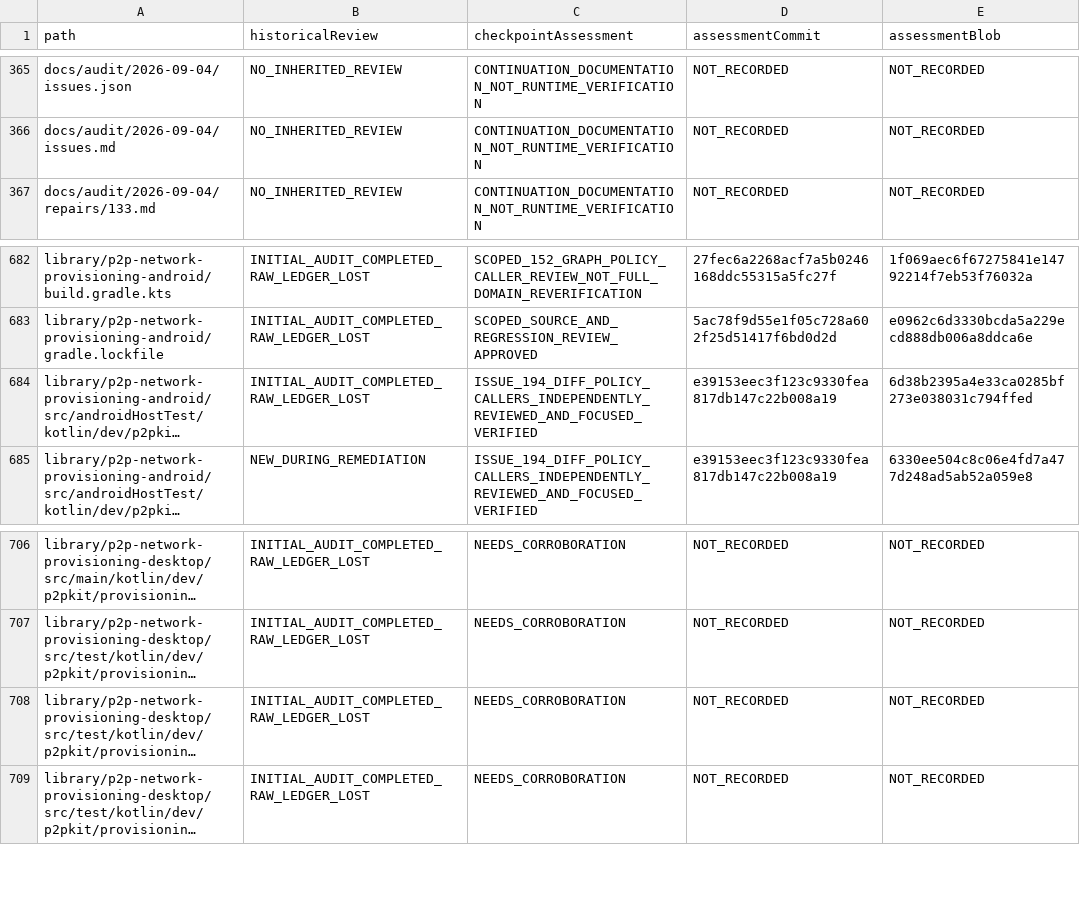
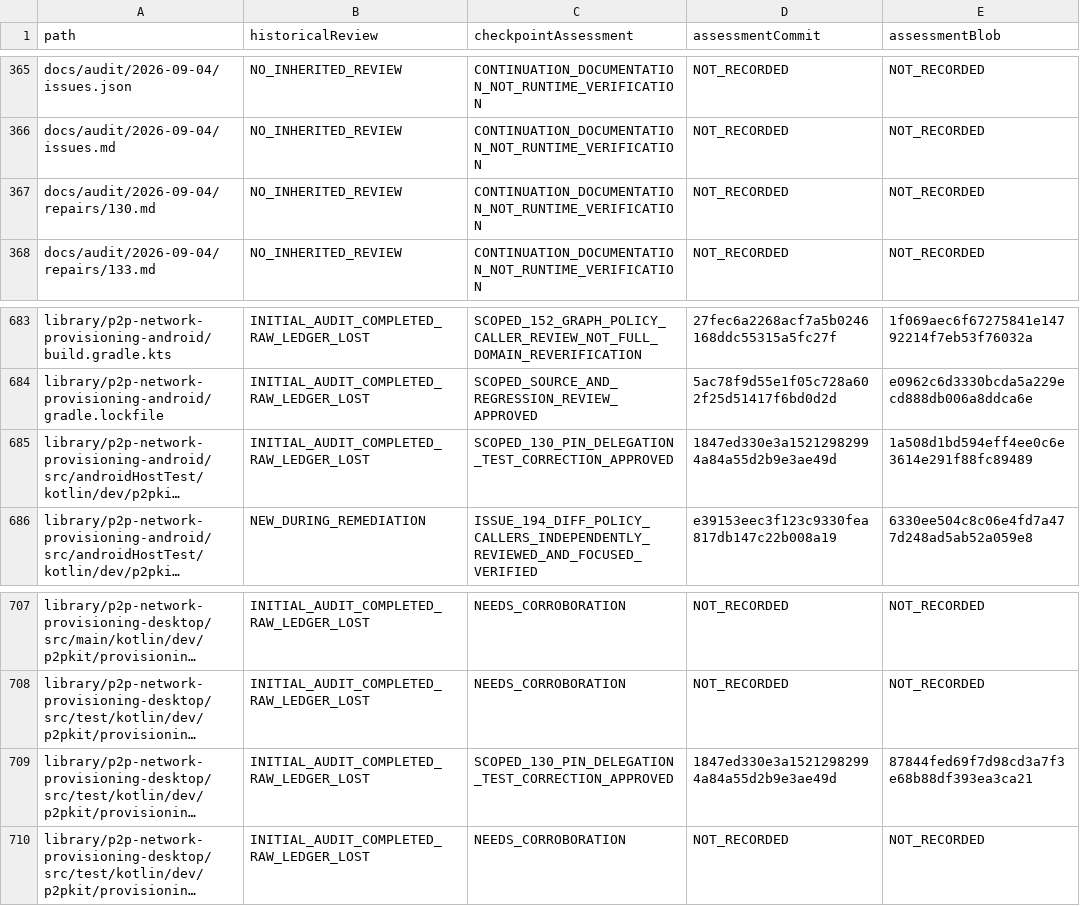
Before and after one commit to p2pKit/P2pKit, a TSV file: docs/audit/2026-09-04/coverage.tsv, drawn as a sheet; only a part is shown, gaps mark what is left out; long unchanged cells end in …; addresses are those after the commit; the diff names each change by its address in the sheet, - before the commit and + after, or states it on an @@ line.

Commit message:
docs(audit): record reviewed provisioning pin regressions
Bind the #130 correction, independent approval, verification and cleanup to exact source, while preserving pending external validation and the remaining repair queue.

Refs #130

```diff
--- a/docs/audit/2026-09-04/coverage.tsv
+++ b/docs/audit/2026-09-04/coverage.tsv
+row 367: docs/audit/2026-09-04/repairs/130.md | NO_INHERITED_REVIEW | CONTINUATION_DOCUMENTATION_NOT_RUNTIME_VERIFICATION | NOT_RECORDED | NOT_RECORDED
-C685 (checkpointAssessment): ISSUE_194_DIFF_POLICY_CALLERS_INDEPENDENTLY_REVIEWED_AND_FOCUSED_VERIFIED
+C685 (checkpointAssessment): SCOPED_130_PIN_DELEGATION_TEST_CORRECTION_APPROVED
-D685 (assessmentCommit): e39153eec3f123c9330fea817db147c22b008a19
+D685 (assessmentCommit): 1847ed330e3a15212982994a84a55d2b9e3ae49d
-E685 (assessmentBlob): 6d38b2395a4e33ca0285bf273e038031c794ffed
+E685 (assessmentBlob): 1a508d1bd594eff4ee0c6e3614e291f88fc89489
-C709 (checkpointAssessment): NEEDS_CORROBORATION
+C709 (checkpointAssessment): SCOPED_130_PIN_DELEGATION_TEST_CORRECTION_APPROVED
-D709 (assessmentCommit): NOT_RECORDED
+D709 (assessmentCommit): 1847ed330e3a15212982994a84a55d2b9e3ae49d
-E709 (assessmentBlob): NOT_RECORDED
+E709 (assessmentBlob): 87844fed69f7d98cd3a7f3e68b88df393ea3ca21
```
Also changed, not shown: 6 other files.
